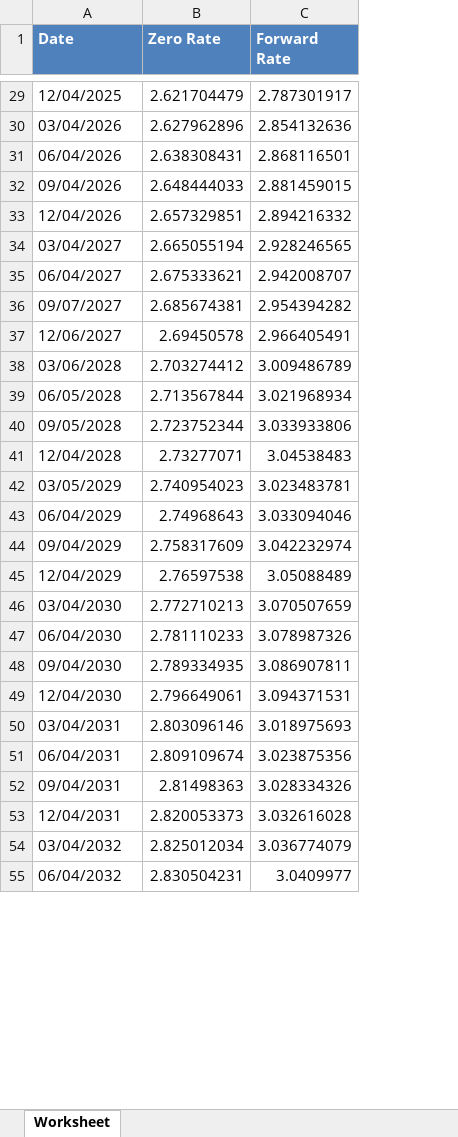
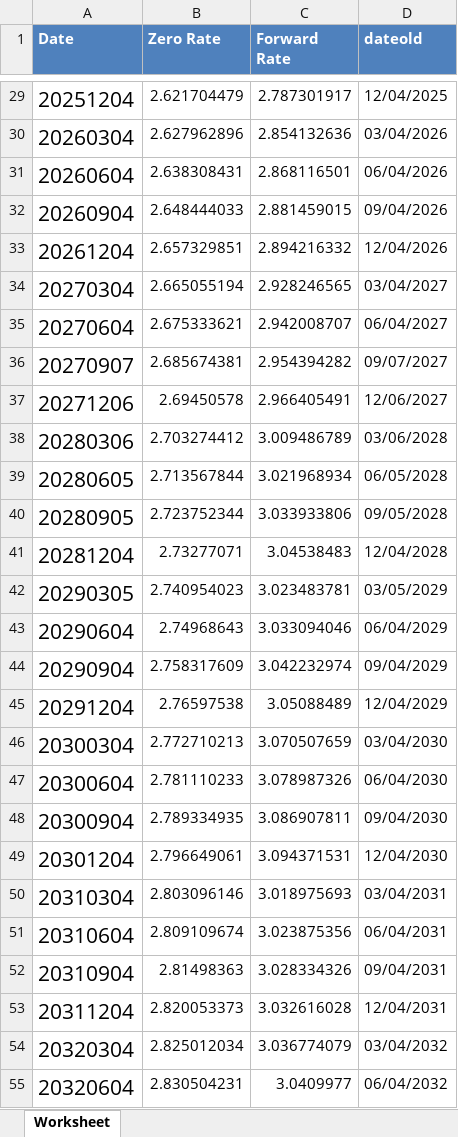
Before and after one commit to lddrukker/PHD239FC-PS1-drukker, an Excel workbook: Data/libor_rates_output_022819.xlsx, sheet Worksheet, drawn as a sheet; only a part is shown, gaps mark what is left out; values as stored, in another font and other column widths than the file's, no borders; the diff covers the shown part only; the diff names each change by its address in the sheet, - before the commit and + after, or states it on an @@ line.

```diff
--- a/Data/libor_rates_output_022819.xlsx (sheet Worksheet)
+++ b/Data/libor_rates_output_022819.xlsx (sheet Worksheet)
+column D (dateold), rows 29-55: 12/04/2025 | 03/04/2026 | 06/04/2026 | 09/04/2026 | 12/04/2026 | 03/04/2027 | 06/04/2027 | 09/07/2027 | 12/06/2027 | 03/06/2028 | 06/05/2028 | 09/05/2028 | 12/04/2028 | 03/05/2029 | 06/04/2029 | 09/04/2029 | 12/04/2029 | 03/04/2030 | 06/04/2030 | 09/04/2030 | 12/04/2030 | 03/04/2031 | 06/04/2031 | 09/04/2031 | 12/04/2031 | 03/04/2032 | 06/04/2032
@@ A29:A55 text size: larger @@
-A29 (Date): 12/04/2025
+A29 (Date): 20251204
-A30 (Date): 03/04/2026
+A30 (Date): 20260304
-A31 (Date): 06/04/2026
+A31 (Date): 20260604
-A32 (Date): 09/04/2026
+A32 (Date): 20260904
-A33 (Date): 12/04/2026
+A33 (Date): 20261204
-A34 (Date): 03/04/2027
+A34 (Date): 20270304
-A35 (Date): 06/04/2027
+A35 (Date): 20270604
-A36 (Date): 09/07/2027
+A36 (Date): 20270907
-A37 (Date): 12/06/2027
+A37 (Date): 20271206
-A38 (Date): 03/06/2028
+A38 (Date): 20280306
-A39 (Date): 06/05/2028
+A39 (Date): 20280605
-A40 (Date): 09/05/2028
+A40 (Date): 20280905
-A41 (Date): 12/04/2028
+A41 (Date): 20281204
-A42 (Date): 03/05/2029
+A42 (Date): 20290305
-A43 (Date): 06/04/2029
+A43 (Date): 20290604
-A44 (Date): 09/04/2029
+A44 (Date): 20290904
-A45 (Date): 12/04/2029
+A45 (Date): 20291204
-A46 (Date): 03/04/2030
+A46 (Date): 20300304
-A47 (Date): 06/04/2030
+A47 (Date): 20300604
-A48 (Date): 09/04/2030
+A48 (Date): 20300904
-A49 (Date): 12/04/2030
+A49 (Date): 20301204
-A50 (Date): 03/04/2031
+A50 (Date): 20310304
-A51 (Date): 06/04/2031
+A51 (Date): 20310604
-A52 (Date): 09/04/2031
+A52 (Date): 20310904
-A53 (Date): 12/04/2031
+A53 (Date): 20311204
-A54 (Date): 03/04/2032
+A54 (Date): 20320304
-A55 (Date): 06/04/2032
+A55 (Date): 20320604
```
Also changed, not shown: 173 edited cells and cell formats elsewhere in this sheet, 53 other files.
